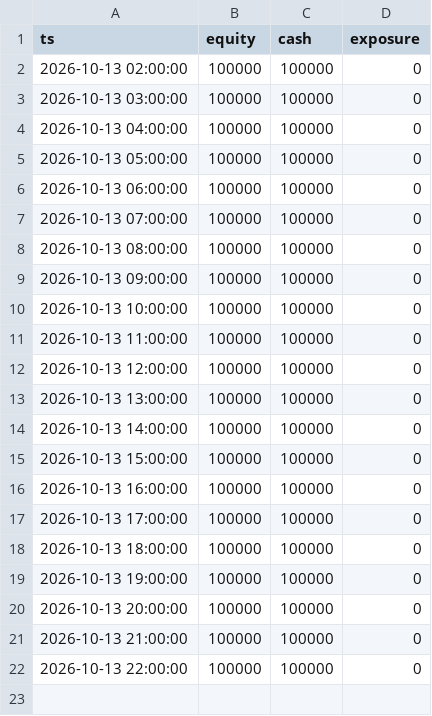
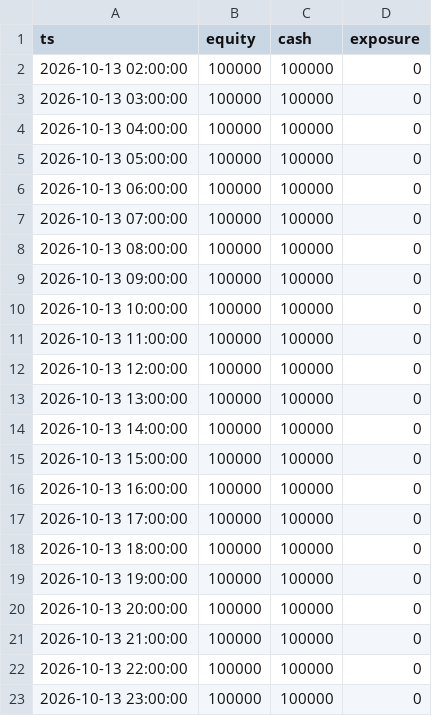
Before and after one commit to syvashenkobohdan12-ctrl/futures-paper-bot, a CSV file: paper_equity.csv, drawn as a sheet.

Commit message:
paper bot run 2026-10-14T00:32Z

```diff
--- a/paper_equity.csv
+++ b/paper_equity.csv
@@ -22 +22,2 @@ ts,equity,cash,exposure
 2026-10-13 22:00:00,100000,100000,0
+2026-10-13 23:00:00,100000,100000,0
```
Also changed, not shown: 4 other files.
